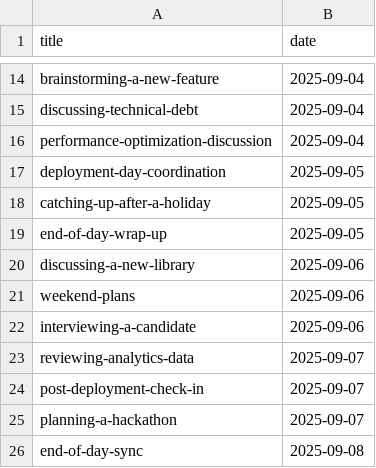
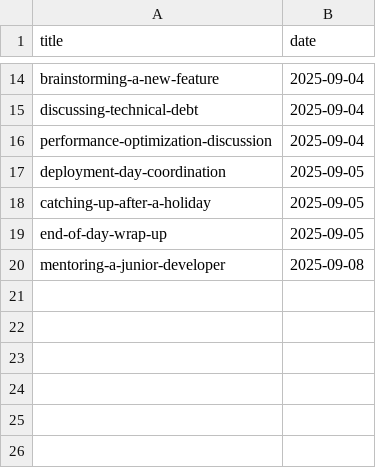
Before and after one commit to muhfaris/english-vocabulary, a CSV file: dialogues.csv, drawn as a sheet; only a part is shown, gaps mark what is left out.

```diff
--- a/dialogues.csv
+++ b/dialogues.csv
@@ -19,8 +19,2 @@ catching-up-after-a-holiday,2025-09-05
 end-of-day-wrap-up,2025-09-05
-discussing-a-new-library,2025-09-06
-weekend-plans,2025-09-06
-interviewing-a-candidate,2025-09-06
-reviewing-analytics-data,2025-09-07
-post-deployment-check-in,2025-09-07
-planning-a-hackathon,2025-09-07
-end-of-day-sync,2025-09-08
+mentoring-a-junior-developer,2025-09-08
```
Also changed, not shown: 1 other file.
